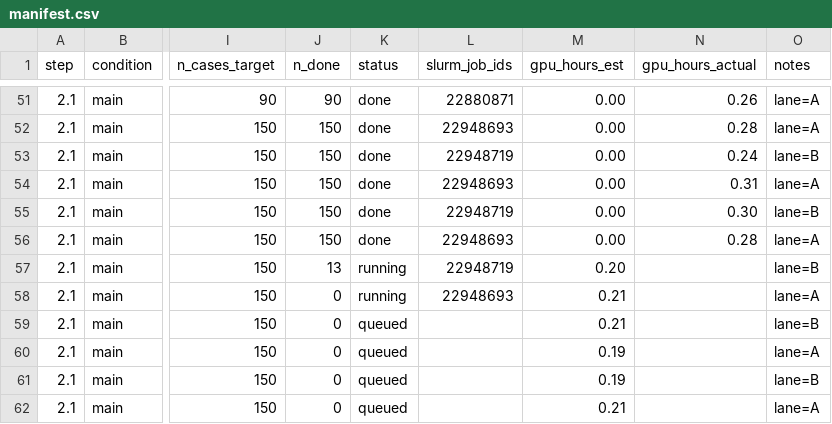
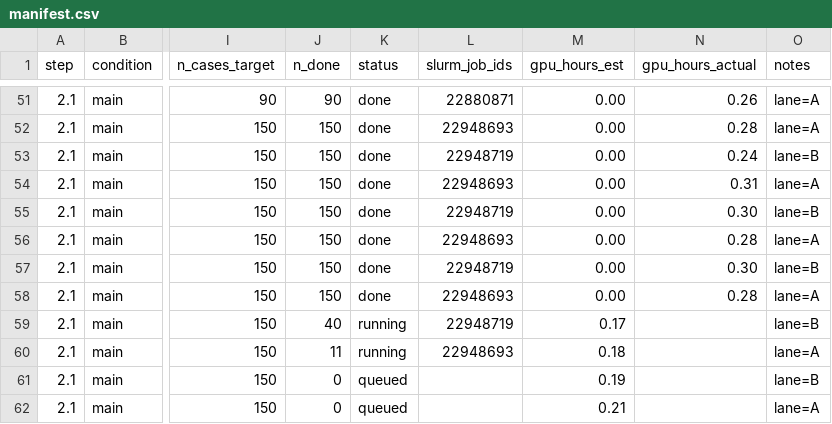
Before and after one commit to billxby/lossy-token-eff, a CSV file: campaign/addendum/manifest.csv, drawn as a sheet; only a part is shown, gaps mark what is left out; the diff names each change by its address in the sheet, - before the commit and + after, or states it on an @@ line.

```diff
--- a/campaign/addendum/manifest.csv
+++ b/campaign/addendum/manifest.csv
-J57 (n_done): 13
+J57 (n_done): 150
-K57:K58 (status): running
+K57:K58 (status): done
-M57 (gpu_hours_est): 0.20
+M57 (gpu_hours_est): 0.00
-N57 (gpu_hours_actual): (empty)
+N57 (gpu_hours_actual): 0.30
-J58 (n_done): 0
+J58 (n_done): 150
-M58 (gpu_hours_est): 0.21
+M58 (gpu_hours_est): 0.00
-N58 (gpu_hours_actual): (empty)
+N58 (gpu_hours_actual): 0.28
-J59 (n_done): 0
+J59 (n_done): 40
-K59:K60 (status): queued
+K59:K60 (status): running
-L59 (slurm_job_ids): (empty)
+L59 (slurm_job_ids): 22948719
-M59 (gpu_hours_est): 0.21
+M59 (gpu_hours_est): 0.17
-J60 (n_done): 0
+J60 (n_done): 11
-L60 (slurm_job_ids): (empty)
+L60 (slurm_job_ids): 22948693
-M60 (gpu_hours_est): 0.19
+M60 (gpu_hours_est): 0.18
```
Also changed, not shown: 5 other files.
